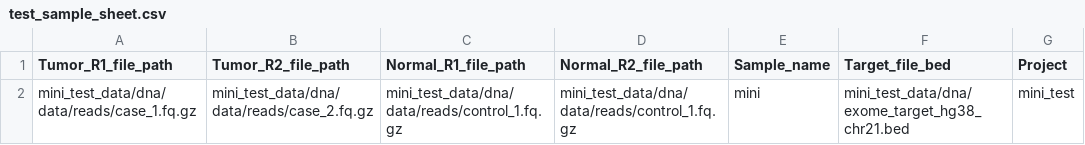
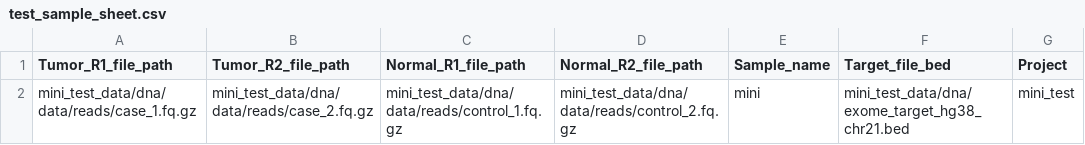
Before and after one commit to zyllifeworld/clindet, a CSV file: mini_test_data/dna/data/test_sample_sheet.csv, drawn as a sheet.

```diff
--- a/mini_test_data/dna/data/test_sample_sheet.csv
+++ b/mini_test_data/dna/data/test_sample_sheet.csv
@@ -1,2 +1,2 @@
 Tumor_R1_file_path,Tumor_R2_file_path,Normal_R1_file_path,Normal_R2_file_path,Sample_name,Target_file_bed,Project
-mini_test_data/dna/data/reads/case_1.fq.gz,mini_test_data/dna/data/reads/case_2.fq.gz,mini_test_data/dna/data/reads/control_1.fq.gz,mini_test_data/dna/data/reads/control_1.fq.gz,mini,mini_test_data/dna/exome_target_hg38_chr21.bed,mini_test
+mini_test_data/dna/data/reads/case_1.fq.gz,mini_test_data/dna/data/reads/case_2.fq.gz,mini_test_data/dna/data/reads/control_1.fq.gz,mini_test_data/dna/data/reads/control_2.fq.gz,mini,mini_test_data/dna/exome_target_hg38_chr21.bed,mini_test
```
Also changed, not shown: 6 other files.
